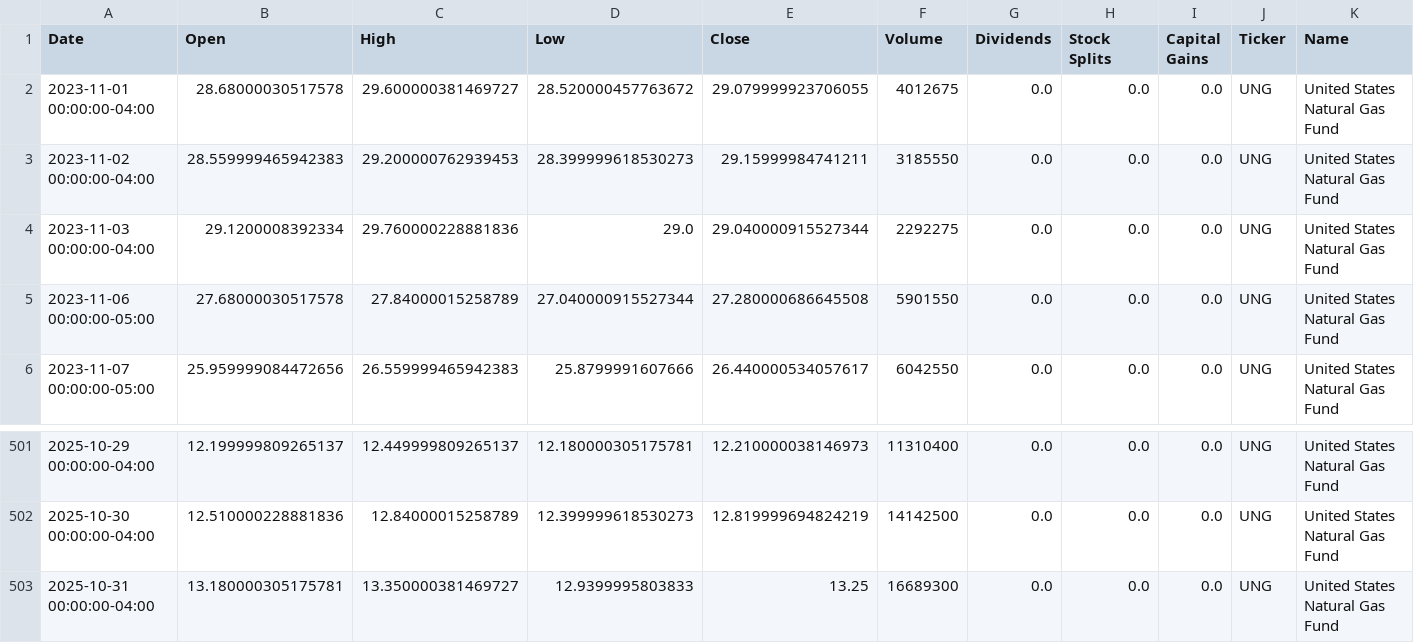
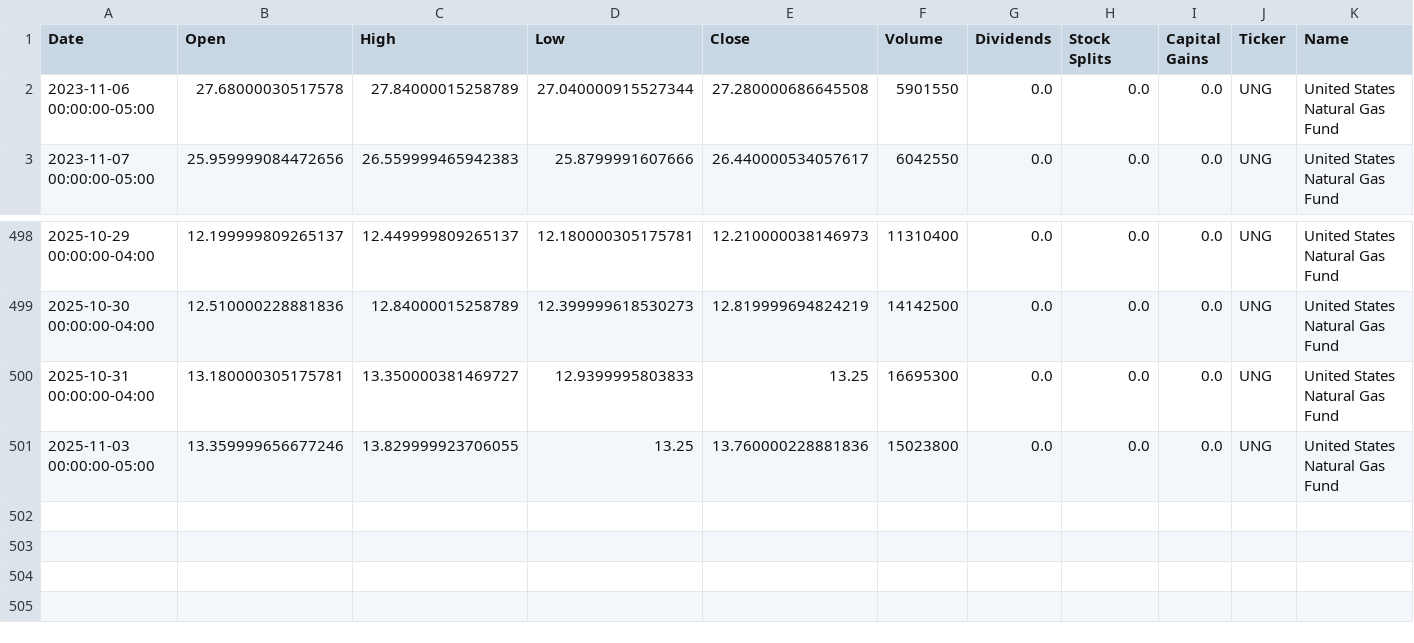
Before and after one commit to dylanmcd0/energy-analysis, a CSV file: data/financial/yfinance/UNG.csv, drawn as a sheet; only a part is shown, gaps mark what is left out.

```diff
--- a/data/financial/yfinance/UNG.csv
+++ b/data/financial/yfinance/UNG.csv
@@ -1,5 +1,2 @@
 Date,Open,High,Low,Close,Volume,Dividends,Stock Splits,Capital Gains,Ticker,Name
-2023-11-01 00:00:00-04:00,28.68000030517578,29.600000381469727,28.520000457763672,29.079999923706055,4012675,0.0,0.0,0.0,UNG,United States Natural Gas Fund
-2023-11-02 00:00:00-04:00,28.559999465942383,29.200000762939453,28.399999618530273,29.15999984741211,3185550,0.0,0.0,0.0,UNG,United States Natural Gas Fund
-2023-11-03 00:00:00-04:00,29.1200008392334,29.760000228881836,29.0,29.040000915527344,2292275,0.0,0.0,0.0,UNG,United States Natural Gas Fund
 2023-11-06 00:00:00-05:00,27.68000030517578,27.84000015258789,27.040000915527344,27.280000686645508,5901550,0.0,0.0,0.0,UNG,United States Natural Gas Fund
@@ -502,2 +499,3 @@ Date,Open,High,Low,Close,Volume,Dividends,Stock Splits,Capital Gains,Ticker,Name
 2025-10-30 00:00:00-04:00,12.510000228881836,12.84000015258789,12.399999618530273,12.819999694824219,14142500,0.0,0.0,0.0,UNG,United States Natural Gas Fund
-2025-10-31 00:00:00-04:00,13.180000305175781,13.350000381469727,12.9399995803833,13.25,16689300,0.0,0.0,0.0,UNG,United States Natural Gas Fund
+2025-10-31 00:00:00-04:00,13.180000305175781,13.350000381469727,12.9399995803833,13.25,16695300,0.0,0.0,0.0,UNG,United States Natural Gas Fund
+2025-11-03 00:00:00-05:00,13.359999656677246,13.829999923706055,13.25,13.760000228881836,15023800,0.0,0.0,0.0,UNG,United States Natural Gas Fund
```
Also changed, not shown: data/financial/yfinance/SLB.csv, data/financial/yfinance/VDE.csv, 17 other files.
